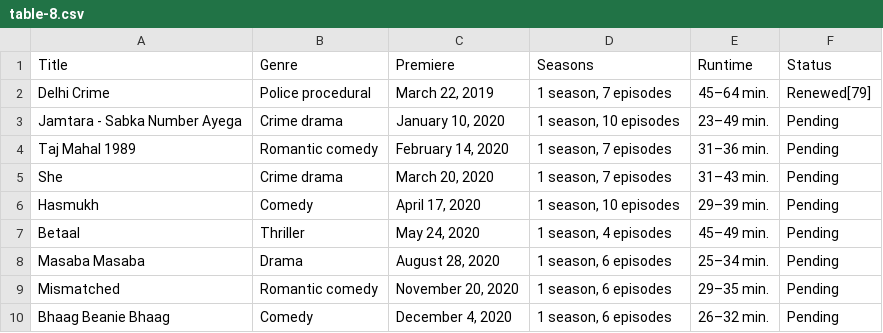
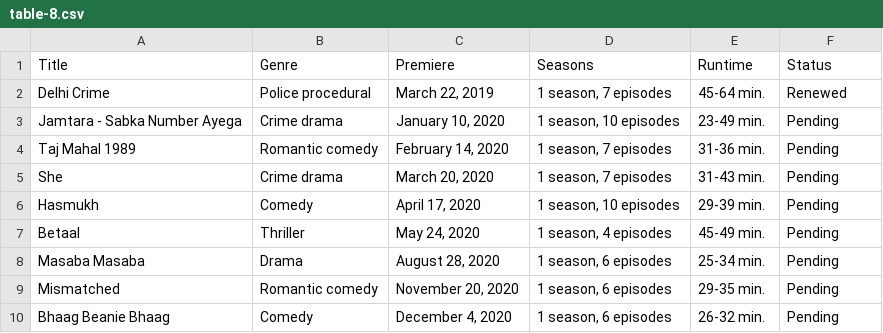
Before and after one commit to Fynn-Mehrens/original-content-eda, a CSV file: datasets/netflix/table-8.csv, drawn as a sheet.

Commit message:
Update table-8.csv

```diff
--- a/datasets/netflix/table-8.csv
+++ b/datasets/netflix/table-8.csv
@@ -1,10 +1,10 @@
 Title,Genre,Premiere,Seasons,Runtime,Status
-Delhi Crime,Police procedural,"March 22, 2019","1 season, 7 episodes",45–64 min.,Renewed[79]
-Jamtara - Sabka Number Ayega,Crime drama,"January 10, 2020","1 season, 10 episodes",23–49 min.,Pending
-Taj Mahal 1989,Romantic comedy,"February 14, 2020","1 season, 7 episodes",31–36 min.,Pending
-She,Crime drama,"March 20, 2020","1 season, 7 episodes",31–43 min.,Pending
-Hasmukh,Comedy,"April 17, 2020","1 season, 10 episodes",29–39 min.,Pending
-Betaal,Thriller,"May 24, 2020","1 season, 4 episodes",45–49 min.,Pending
-Masaba Masaba,Drama,"August 28, 2020","1 season, 6 episodes",25–34 min.,Pending
-Mismatched,Romantic comedy,"November 20, 2020","1 season, 6 episodes",29–35 min.,Pending
-Bhaag Beanie Bhaag,Comedy,"December 4, 2020","1 season, 6 episodes",26–32 min.,Pending
+Delhi Crime,Police procedural,"March 22, 2019","1 season, 7 episodes",45-64 min.,Renewed
+Jamtara - Sabka Number Ayega,Crime drama,"January 10, 2020","1 season, 10 episodes",23-49 min.,Pending
+Taj Mahal 1989,Romantic comedy,"February 14, 2020","1 season, 7 episodes",31-36 min.,Pending
+She,Crime drama,"March 20, 2020","1 season, 7 episodes",31-43 min.,Pending
+Hasmukh,Comedy,"April 17, 2020","1 season, 10 episodes",29-39 min.,Pending
+Betaal,Thriller,"May 24, 2020","1 season, 4 episodes",45-49 min.,Pending
+Masaba Masaba,Drama,"August 28, 2020","1 season, 6 episodes",25-34 min.,Pending
+Mismatched,Romantic comedy,"November 20, 2020","1 season, 6 episodes",29-35 min.,Pending
+Bhaag Beanie Bhaag,Comedy,"December 4, 2020","1 season, 6 episodes",26-32 min.,Pending
```
